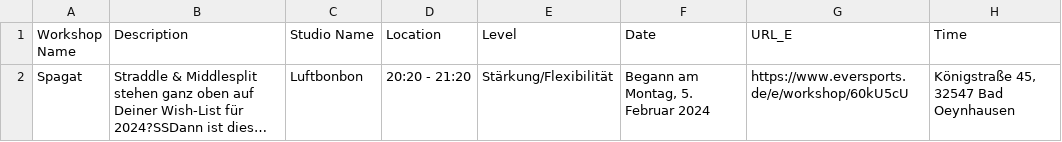
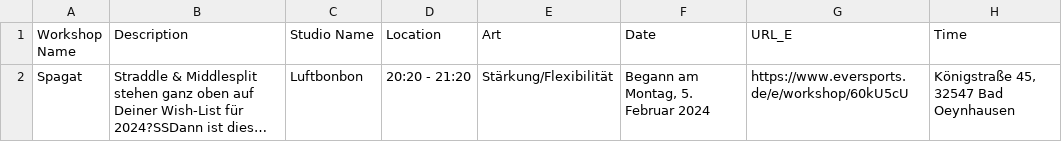
Before and after one commit to hamudal/Hall_of_Pole_Scraper_V6, a CSV file: Scraper_V6/Workshop_Übersicht_E.csv, drawn as a sheet; long unchanged cells end in …; the diff names each change by its address in the sheet, - before the commit and + after, or states it on an @@ line.

Commit message:
up to date

```diff
--- a/Scraper_V6/Workshop_Übersicht_E.csv
+++ b/Scraper_V6/Workshop_Übersicht_E.csv
-E1: Level
+E1: Art
```
Also changed, not shown: Scraper_V6/Pole_Studio_Übersicht_S.csv, 2 other files.
